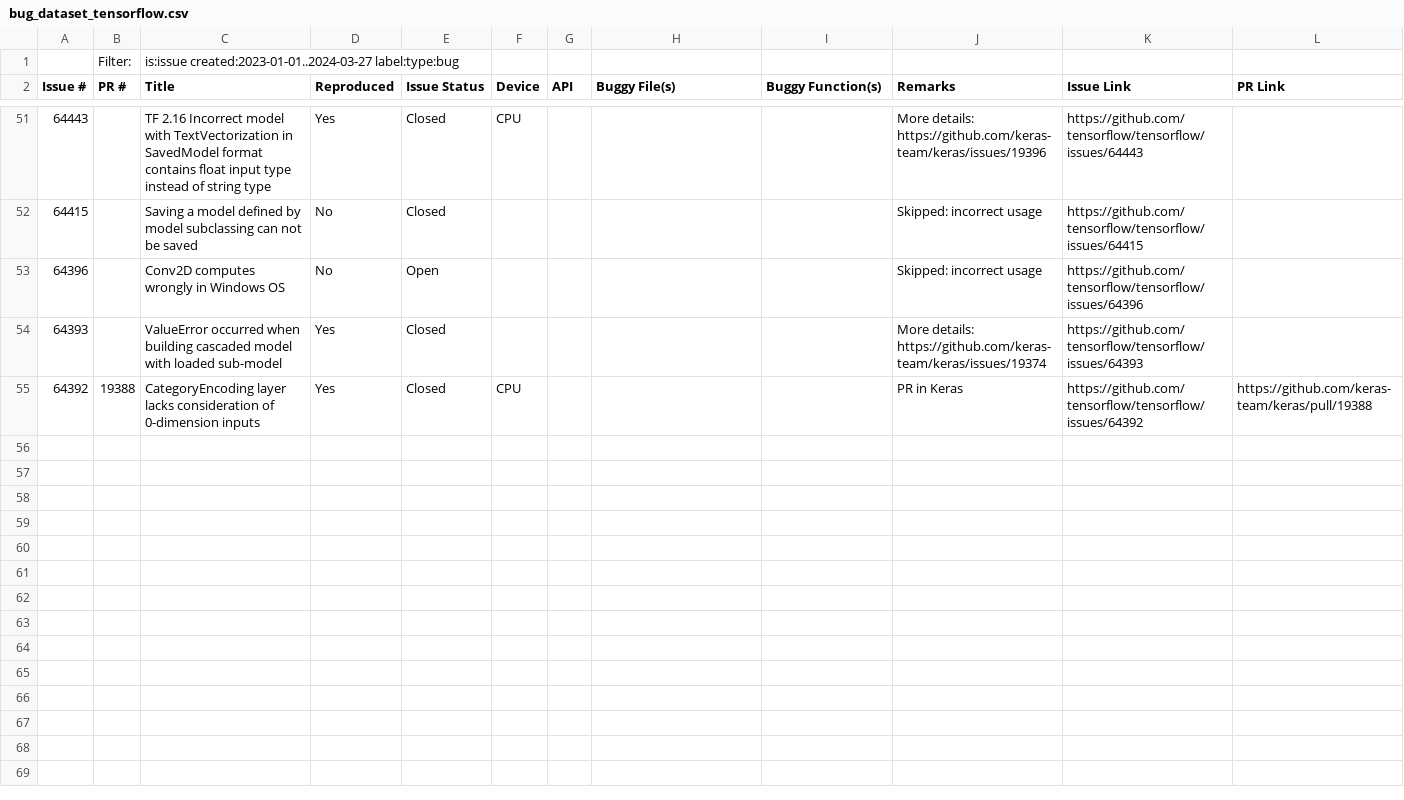
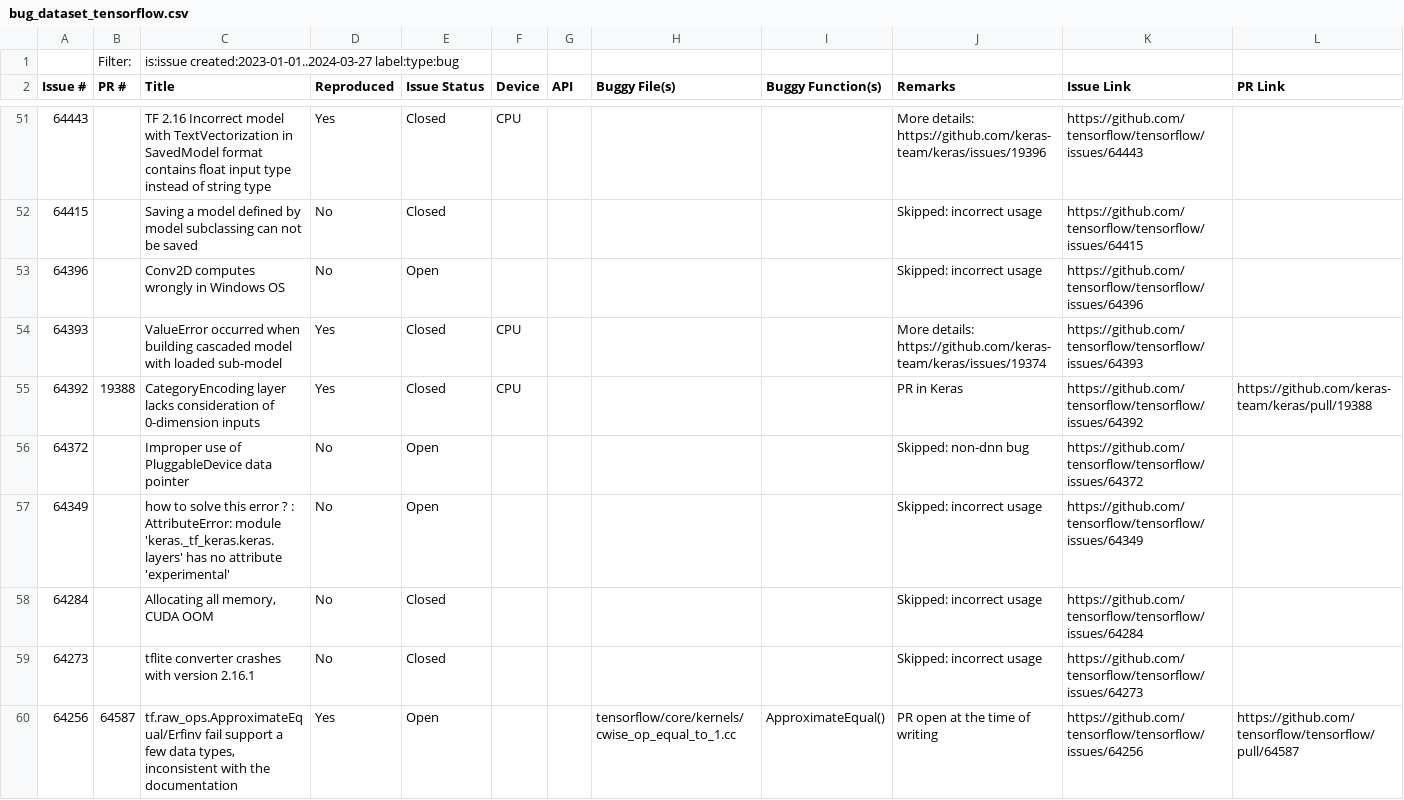
Before and after one commit to ncsu-swat/bugsindlls, a CSV file: bug_dataset_tensorflow.csv, drawn as a sheet; only a part is shown, gaps mark what is left out; the diff names each change by its address in the sheet, - before the commit and + after, or states it on an @@ line.

Commit message:
Added bug from issue no. 64256 - tensorflow

```diff
--- a/bug_dataset_tensorflow.csv
+++ b/bug_dataset_tensorflow.csv
-F54 (Device): (empty)
+F54 (Device): CPU
+row 56: 64372 |  | Improper use of PluggableDevice data pointer | No | Open |  |  |  |  | Skipped: non-dnn bug | https://github.com/tensorflow/tensorflow/issues/64372
+row 57: 64349 |  | how to solve this error ? : AttributeError: module 'keras._tf_keras.keras.layers' has no attribute 'experimental' | No | Open |  |  |  |  | Skipped: incorrect usage | https://github.com/tensorflow/tensorflow/issues/64349
+row 58: 64284 |  | Allocating all memory, CUDA OOM | No | Closed |  |  |  |  | Skipped: incorrect usage | https://github.com/tensorflow/tensorflow/issues/64284
+row 59: 64273 |  | tflite converter crashes with version 2.16.1 | No | Closed |  |  |  |  | Skipped: incorrect usage | https://github.com/tensorflow/tensorflow/issues/64273
+row 60: 64256 | 64587 | tf.raw_ops.ApproximateEqual/Erfinv fail support a few data types, inconsistent with the documentation | Yes | Open |  |  | tensorflow/core/kernels/cwise_op_equal_to_1.cc | ApproximateEqual() | PR open at the time of writing | https://github.com/tensorflow/tensorflow/issues/64256 | https://github.com/tensorflow/tensorflow/pull/64587
```
Also changed, not shown: 3 other files.
